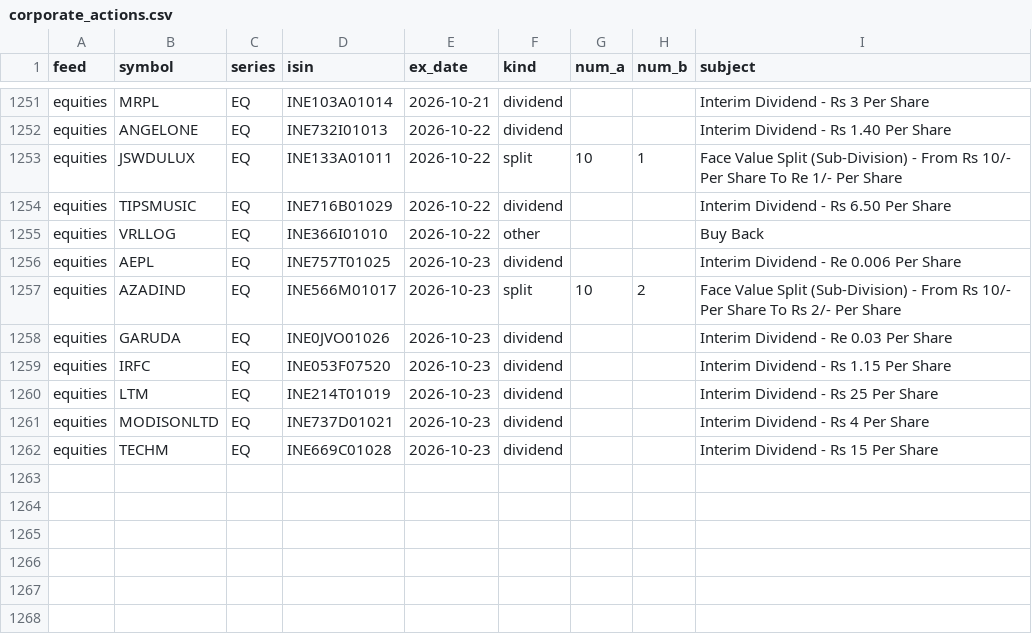
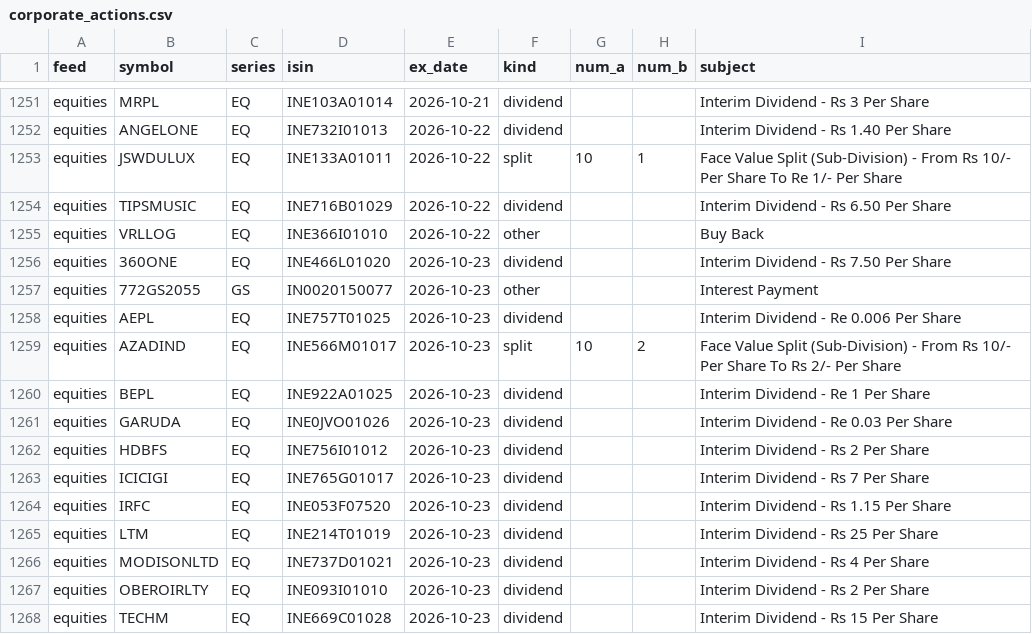
Before and after one commit to veer0608/bhavcopy-pipeline, a CSV file: data/corporate_actions.csv, drawn as a sheet; only a part is shown, gaps mark what is left out.

```diff
--- a/data/corporate_actions.csv
+++ b/data/corporate_actions.csv
@@ -1255,5 +1255,10 @@ equities,TIPSMUSIC,EQ,INE716B01029,2026-10-22,dividend,,,Interim Dividend - Rs 6
 equities,VRLLOG,EQ,INE366I01010,2026-10-22,other,,,Buy Back
+equities,360ONE,EQ,INE466L01020,2026-10-23,dividend,,,Interim Dividend - Rs 7.50 Per Share
+equities,772GS2055,GS,IN0020150077,2026-10-23,other,,,Interest Payment
 equities,AEPL,EQ,INE757T01025,2026-10-23,dividend,,,Interim Dividend - Re 0.006 Per Share
 equities,AZADIND,EQ,INE566M01017,2026-10-23,split,10,2,Face Value Split (Sub-Division) - From Rs 10/- Per Share To Rs 2/- Per Share
+equities,BEPL,EQ,INE922A01025,2026-10-23,dividend,,,Interim Dividend - Re 1 Per Share
 equities,GARUDA,EQ,INE0JVO01026,2026-10-23,dividend,,,Interim Dividend - Re 0.03 Per Share
+equities,HDBFS,EQ,INE756I01012,2026-10-23,dividend,,,Interim Dividend - Rs 2 Per Share
+equities,ICICIGI,EQ,INE765G01017,2026-10-23,dividend,,,Interim Dividend - Rs 7 Per Share
 equities,IRFC,EQ,INE053F07520,2026-10-23,dividend,,,Interim Dividend - Rs 1.15 Per Share
@@ -1261,2 +1266,3 @@ equities,LTM,EQ,INE214T01019,2026-10-23,dividend,,,Interim Dividend - Rs 25 Per
 equities,MODISONLTD,EQ,INE737D01021,2026-10-23,dividend,,,Interim Dividend - Rs 4 Per Share
+equities,OBEROIRLTY,EQ,INE093I01010,2026-10-23,dividend,,,Interim Dividend - Rs 2 Per Share
 equities,TECHM,EQ,INE669C01028,2026-10-23,dividend,,,Interim Dividend - Rs  15 Per Share
```
Also changed, not shown: data/manifest.csv, 3 other files.
